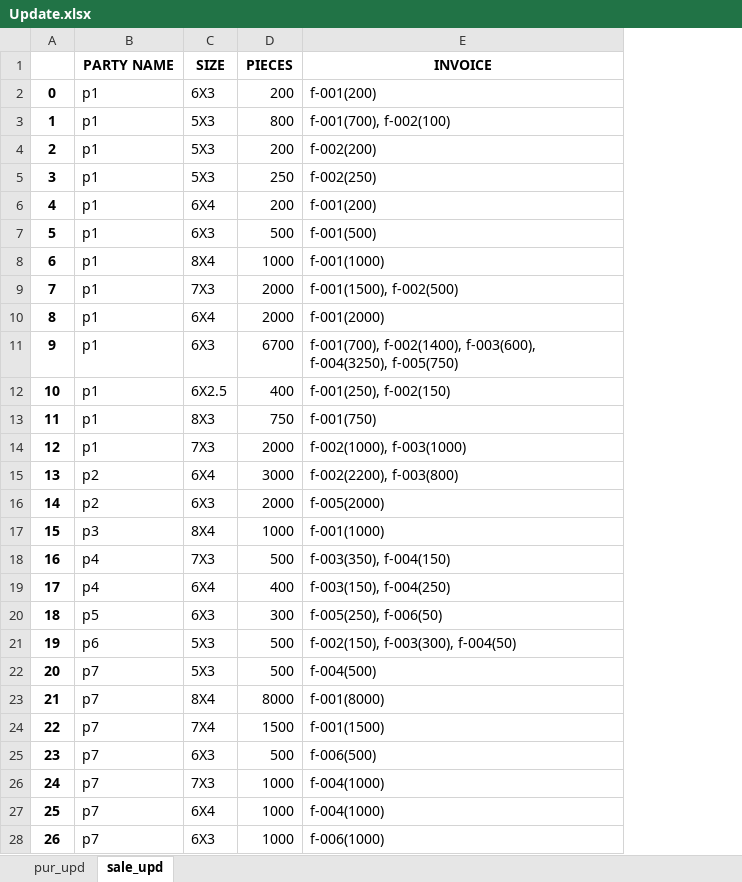
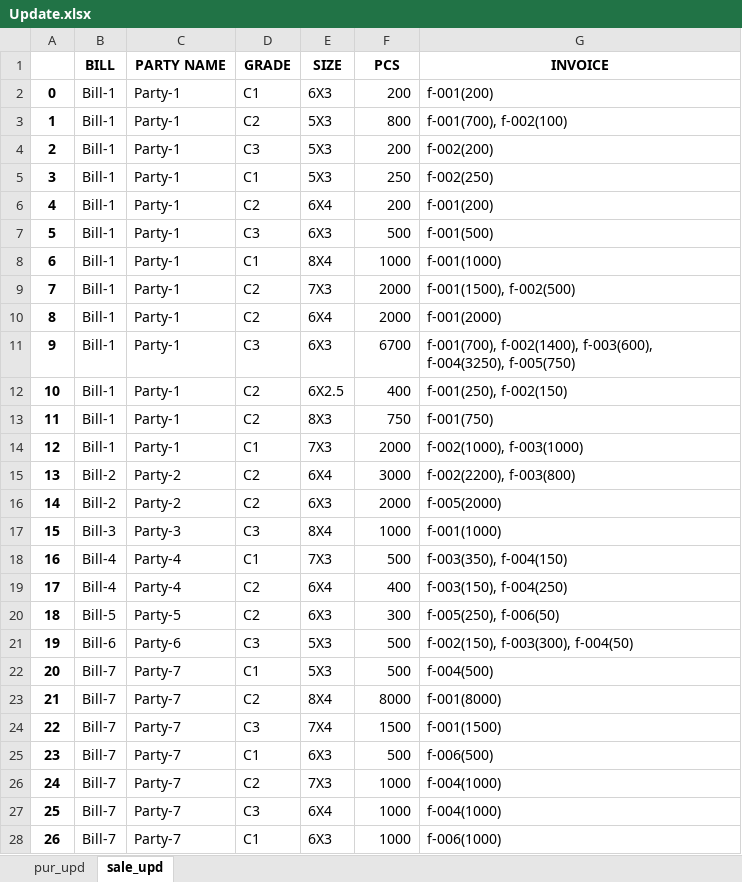
Before and after one commit to NeuronEnix/office-sim-ply, an Excel workbook: invoice-python/Update.xlsx, sheet sale_upd, drawn as a sheet; only a part is shown; values as stored, in another font and other column widths than the file's, no borders; addresses are those after the commit; the diff covers the shown part only; the diff names each change by its address in the sheet, - before the commit and + after, or states it on an @@ line.

```diff
--- a/invoice-python/Update.xlsx (sheet sale_upd)
+++ b/invoice-python/Update.xlsx (sheet sale_upd)
+column B (BILL), rows 2-28: Bill-1 | Bill-1 | Bill-1 | Bill-1 | Bill-1 | Bill-1 | Bill-1 | Bill-1 | Bill-1 | Bill-1 | Bill-1 | Bill-1 | Bill-1 | Bill-2 | Bill-2 | Bill-3 | Bill-4 | Bill-4 | Bill-5 | Bill-6 | Bill-7 | Bill-7 | Bill-7 | Bill-7 | Bill-7 | Bill-7 | Bill-7
+column D (GRADE), rows 2-28: C1 | C2 | C3 | C1 | C2 | C3 | C1 | C2 | C2 | C3 | C2 | C2 | C1 | C2 | C2 | C3 | C1 | C2 | C2 | C3 | C1 | C2 | C3 | C1 | C2 | C3 | C1
-F1: PIECES
+F1: PCS
-C2:C14 (PARTY NAME): p1
+C2:C14 (PARTY NAME): Party-1
-C15:C16 (PARTY NAME): p2
+C15:C16 (PARTY NAME): Party-2
-C17 (PARTY NAME): p3
+C17 (PARTY NAME): Party-3
-C18:C19 (PARTY NAME): p4
+C18:C19 (PARTY NAME): Party-4
-C20 (PARTY NAME): p5
+C20 (PARTY NAME): Party-5
-C21 (PARTY NAME): p6
+C21 (PARTY NAME): Party-6
-C22:C28 (PARTY NAME): p7
+C22:C28 (PARTY NAME): Party-7
```
Also changed, not shown: 110 edited cells elsewhere in this sheet, invoice-python/sale_inv.xlsx, 1 other file.
